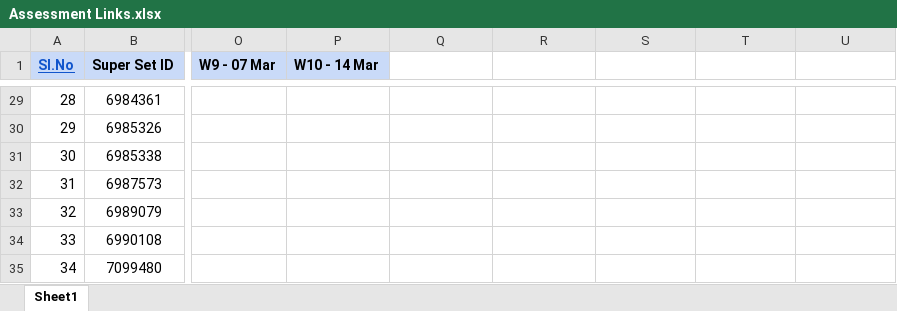
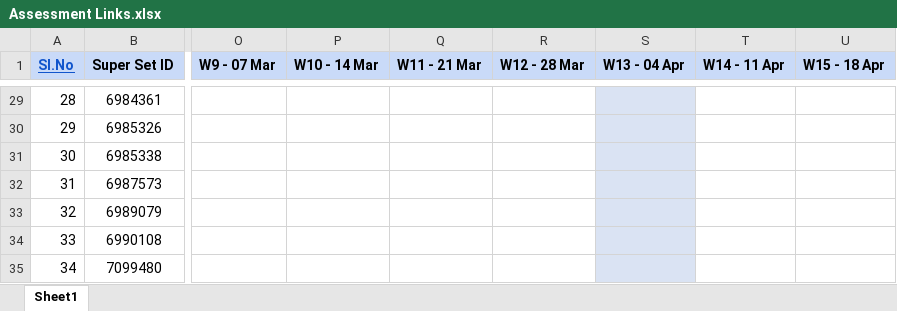
Before and after one commit to sharadksingh67/CU-DotNet-Jan26-B4, an Excel workbook: Assessments/Assessment Links.xlsx, sheet Sheet1, drawn as a sheet; only a part is shown, gaps mark what is left out; values as stored, in another font and other column widths than the file's, no borders; the diff covers the shown part only; the diff names each change by its address in the sheet, - before the commit and + after, or states it on an @@ line.

```diff
--- a/Assessments/Assessment Links.xlsx (sheet Sheet1)
+++ b/Assessments/Assessment Links.xlsx (sheet Sheet1)
-Q1: (empty)
+Q1: W11 - 21 Mar
-Q1:U1 fill: none
+Q1:U1 fill: #C9DAF8
-R1: (empty)
+R1: W12 - 28 Mar
-S1: (empty)
+S1: W13 - 04 Apr
-T1: (empty)
+T1: W14 - 11 Apr
-U1: (empty)
+U1: W15 - 18 Apr
-S29:S35 fill: none
+S29:S35 fill: #DAE3F3
```
Also changed, not shown: cell formats elsewhere in this sheet, 1 other file.
